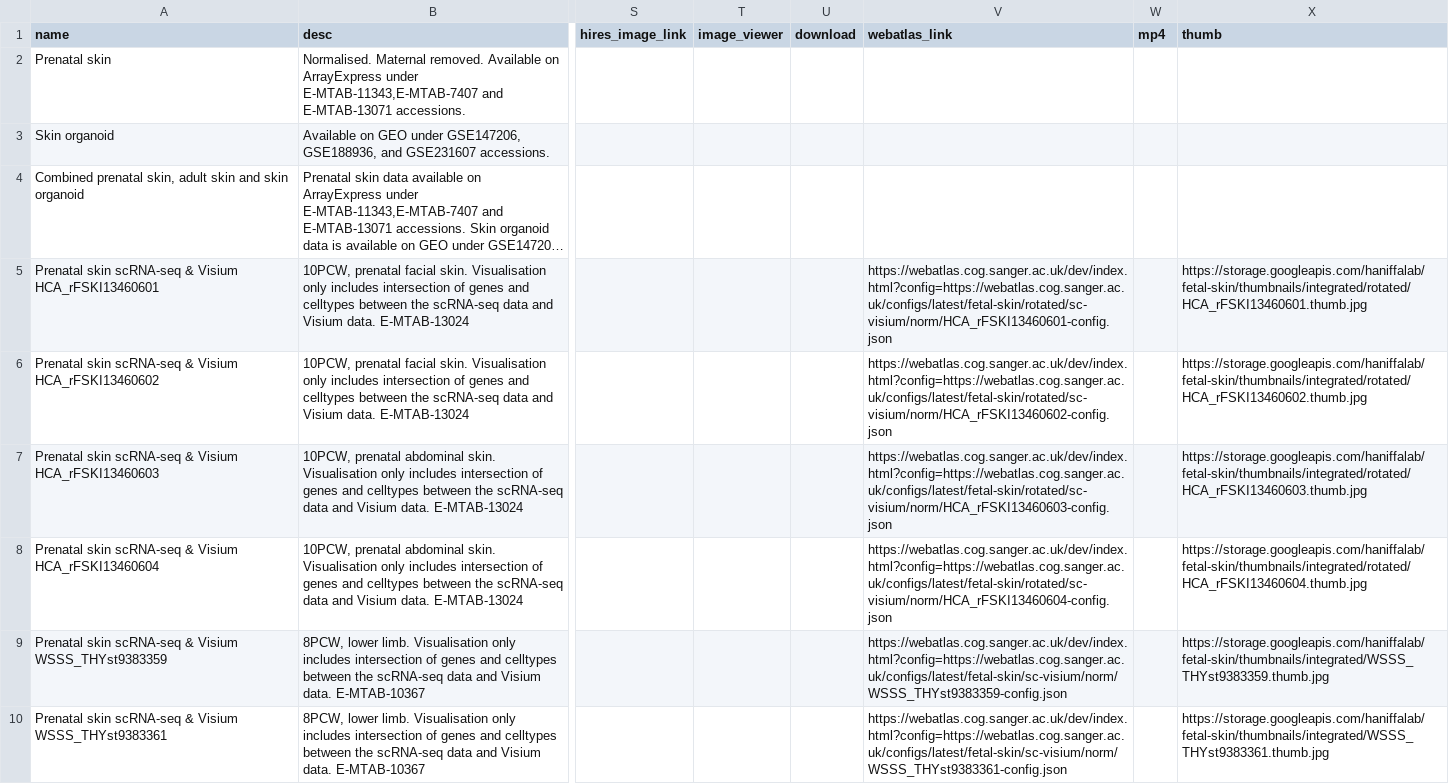
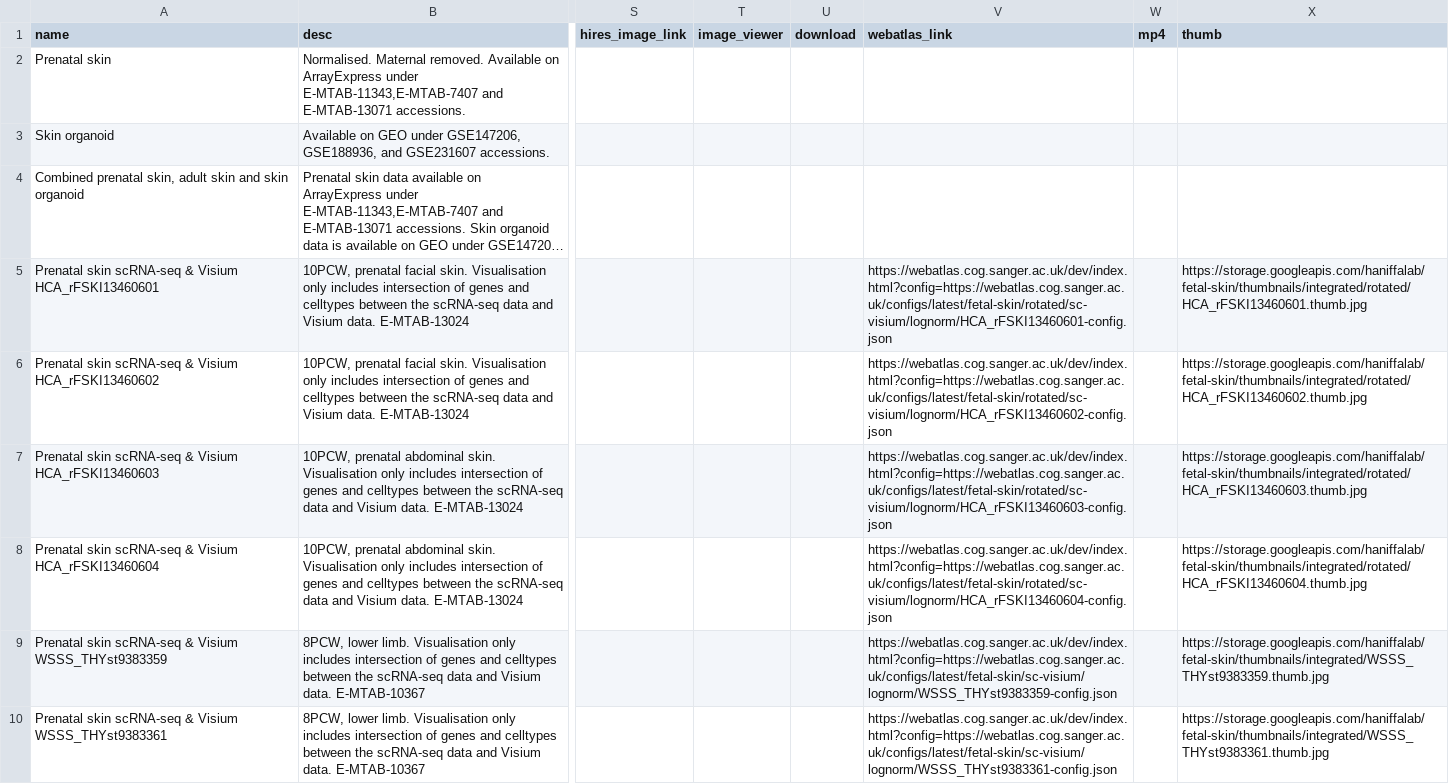
Before and after one commit to haniffalab/jekyll-hdca, a CSV file: _data/fetal-skin.csv, drawn as a sheet; only a part is shown, gaps mark what is left out; long unchanged cells end in …; the diff covers the shown part only; the diff names each change by its address in the sheet, - before the commit and + after, or states it on an @@ line.

Commit message:
update fetal-skin to lognorm webatlas links

```diff
--- a/_data/fetal-skin.csv
+++ b/_data/fetal-skin.csv
-V5 (webatlas_link): https://webatlas.cog.sanger.ac.uk/dev/index.html?config=https://webatlas.cog.sanger.ac.uk/configs/latest/fetal-skin/rotated/sc-visium/norm/HCA_rFSKI13460601-config.json
+V5 (webatlas_link): https://webatlas.cog.sanger.ac.uk/dev/index.html?config=https://webatlas.cog.sanger.ac.uk/configs/latest/fetal-skin/rotated/sc-visium/lognorm/HCA_rFSKI13460601-config.json
-V6 (webatlas_link): https://webatlas.cog.sanger.ac.uk/dev/index.html?config=https://webatlas.cog.sanger.ac.uk/configs/latest/fetal-skin/rotated/sc-visium/norm/HCA_rFSKI13460602-config.json
+V6 (webatlas_link): https://webatlas.cog.sanger.ac.uk/dev/index.html?config=https://webatlas.cog.sanger.ac.uk/configs/latest/fetal-skin/rotated/sc-visium/lognorm/HCA_rFSKI13460602-config.json
-V7 (webatlas_link): https://webatlas.cog.sanger.ac.uk/dev/index.html?config=https://webatlas.cog.sanger.ac.uk/configs/latest/fetal-skin/rotated/sc-visium/norm/HCA_rFSKI13460603-config.json
+V7 (webatlas_link): https://webatlas.cog.sanger.ac.uk/dev/index.html?config=https://webatlas.cog.sanger.ac.uk/configs/latest/fetal-skin/rotated/sc-visium/lognorm/HCA_rFSKI13460603-config.json
-V8 (webatlas_link): https://webatlas.cog.sanger.ac.uk/dev/index.html?config=https://webatlas.cog.sanger.ac.uk/configs/latest/fetal-skin/rotated/sc-visium/norm/HCA_rFSKI13460604-config.json
+V8 (webatlas_link): https://webatlas.cog.sanger.ac.uk/dev/index.html?config=https://webatlas.cog.sanger.ac.uk/configs/latest/fetal-skin/rotated/sc-visium/lognorm/HCA_rFSKI13460604-config.json
-V9 (webatlas_link): https://webatlas.cog.sanger.ac.uk/dev/index.html?config=https://webatlas.cog.sanger.ac.uk/configs/latest/fetal-skin/sc-visium/norm/WSSS_THYst9383359-config.json
+V9 (webatlas_link): https://webatlas.cog.sanger.ac.uk/dev/index.html?config=https://webatlas.cog.sanger.ac.uk/configs/latest/fetal-skin/sc-visium/lognorm/WSSS_THYst9383359-config.json
-V10 (webatlas_link): https://webatlas.cog.sanger.ac.uk/dev/index.html?config=https://webatlas.cog.sanger.ac.uk/configs/latest/fetal-skin/sc-visium/norm/WSSS_THYst9383361-config.json
+V10 (webatlas_link): https://webatlas.cog.sanger.ac.uk/dev/index.html?config=https://webatlas.cog.sanger.ac.uk/configs/latest/fetal-skin/sc-visium/lognorm/WSSS_THYst9383361-config.json
```
Also changed, not shown: 18 edited cells elsewhere in this file.
